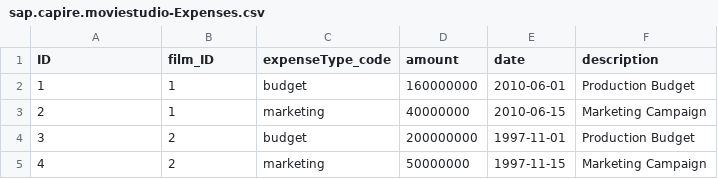
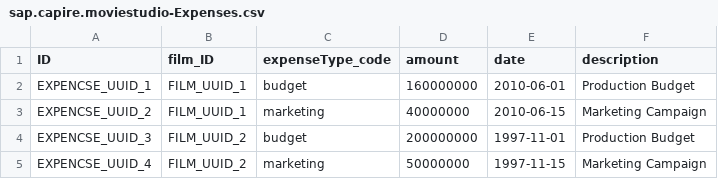
Before and after one commit to DYN-IT-EDU/e.averkova-n.demich_movie-studio, a CSV file: db/data/sap.capire.moviestudio-Expenses.csv, drawn as a sheet.

```diff
--- a/db/data/sap.capire.moviestudio-Expenses.csv
+++ b/db/data/sap.capire.moviestudio-Expenses.csv
@@ -1,5 +1,5 @@
 ID,film_ID,expenseType_code,amount,date,description
-1,1,budget,160000000,2010-06-01,Production Budget
-2,1,marketing,40000000,2010-06-15,Marketing Campaign
-3,2,budget,200000000,1997-11-01,Production Budget
-4,2,marketing,50000000,1997-11-15,Marketing Campaign
+EXPENCSE_UUID_1,FILM_UUID_1,budget,160000000,2010-06-01,Production Budget
+EXPENCSE_UUID_2,FILM_UUID_1,marketing,40000000,2010-06-15,Marketing Campaign
+EXPENCSE_UUID_3,FILM_UUID_2,budget,200000000,1997-11-01,Production Budget
+EXPENCSE_UUID_4,FILM_UUID_2,marketing,50000000,1997-11-15,Marketing Campaign
```
Also changed, not shown: db/data/sap.capire.moviestudio-Films.csv, db/data/sap.capire.moviestudio-Finances.csv, 12 other files.
